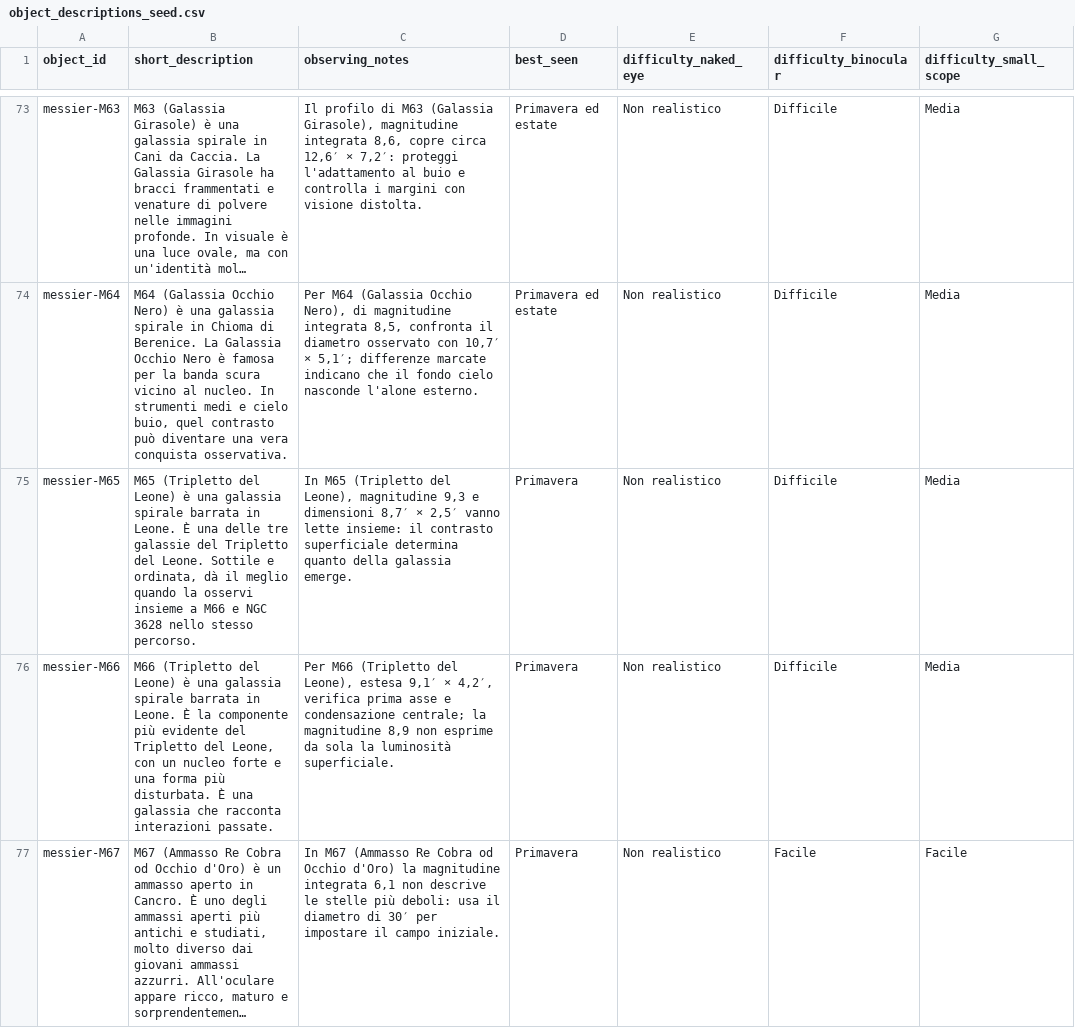
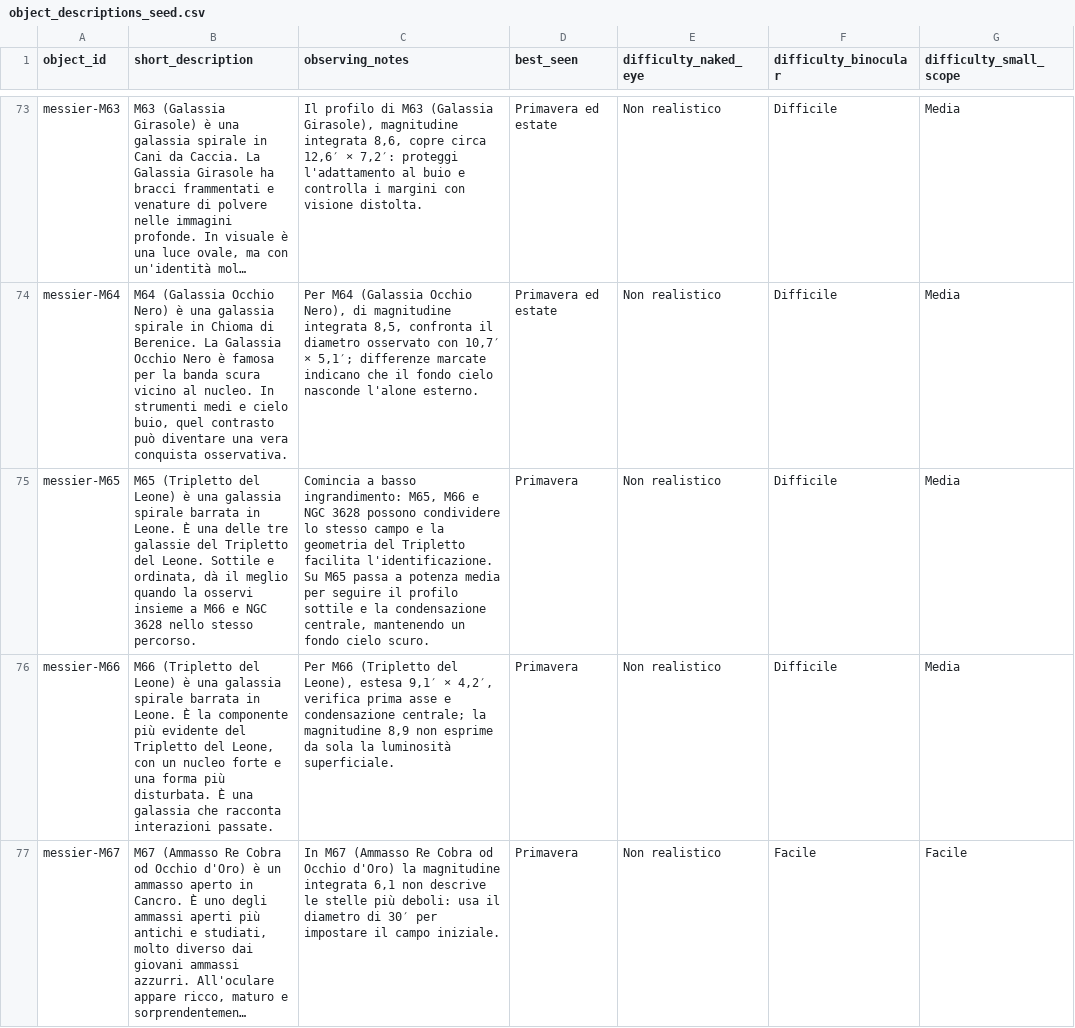
Before and after one commit to beastmen84/NightScope, a CSV file: astro_viewer/data/object_descriptions_seed.csv, drawn as a sheet; only a part is shown, gaps mark what is left out; long unchanged cells end in …; the diff covers the shown part only; the diff names each change by its address in the sheet, - before the commit and + after, or states it on an @@ line.

```diff
--- a/astro_viewer/data/object_descriptions_seed.csv
+++ b/astro_viewer/data/object_descriptions_seed.csv
-C75 (observing_notes): In M65 (Tripletto del Leone), magnitudine 9,3 e dimensioni 8,7′ × 2,5′ vanno lette insieme: il contrasto superficiale determina quanto della galassia emerge.
+C75 (observing_notes): Comincia a basso ingrandimento: M65, M66 e NGC 3628 possono condividere lo stesso campo e la geometria del Tripletto facilita l'identificazione. Su M65 passa a potenza media per seguire il profilo sottile e la condensazione centrale, mantenendo un fondo cielo scuro.
```
Also changed, not shown: 20 edited cells elsewhere in this file, 22 other files.
